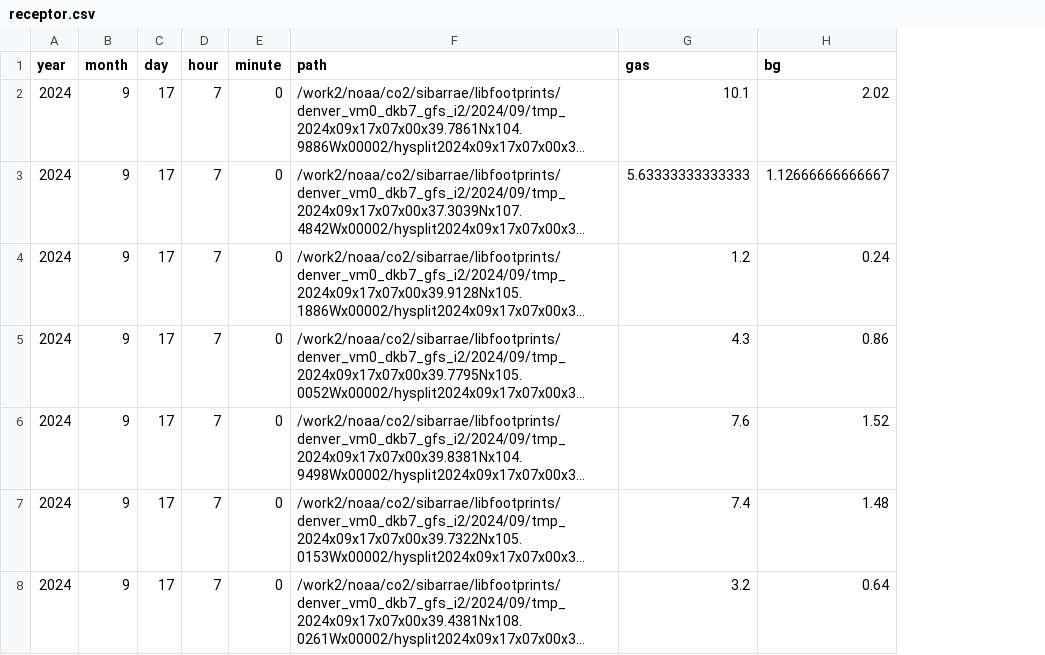
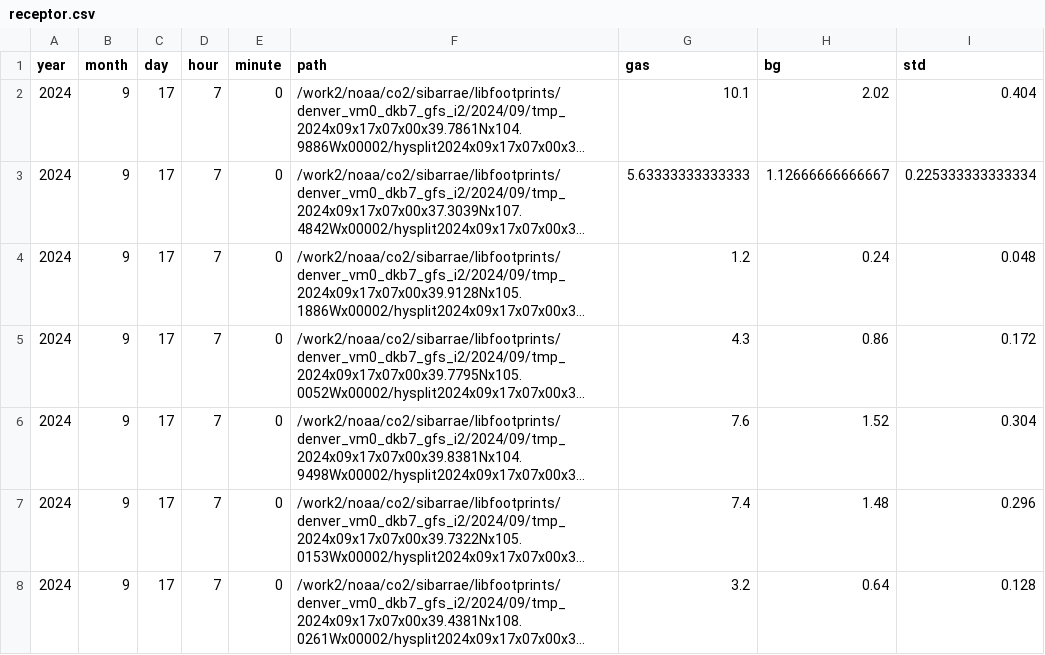
Before and after one commit to atmoschem/flan, a CSV file: receptors/receptor.csv, drawn as a sheet; long unchanged cells end in …; the diff names each change by its address in the sheet, - before the commit and + after, or states it on an @@ line.

```diff
--- a/receptors/receptor.csv
+++ b/receptors/receptor.csv
+column I (std), rows 2-8: 0.404 | 0.225333333333334 | 0.048 | 0.172 | 0.304 | 0.296 | 0.128
```
Also changed, not shown: receptors/receptor_1h.csv, 6 other files.
